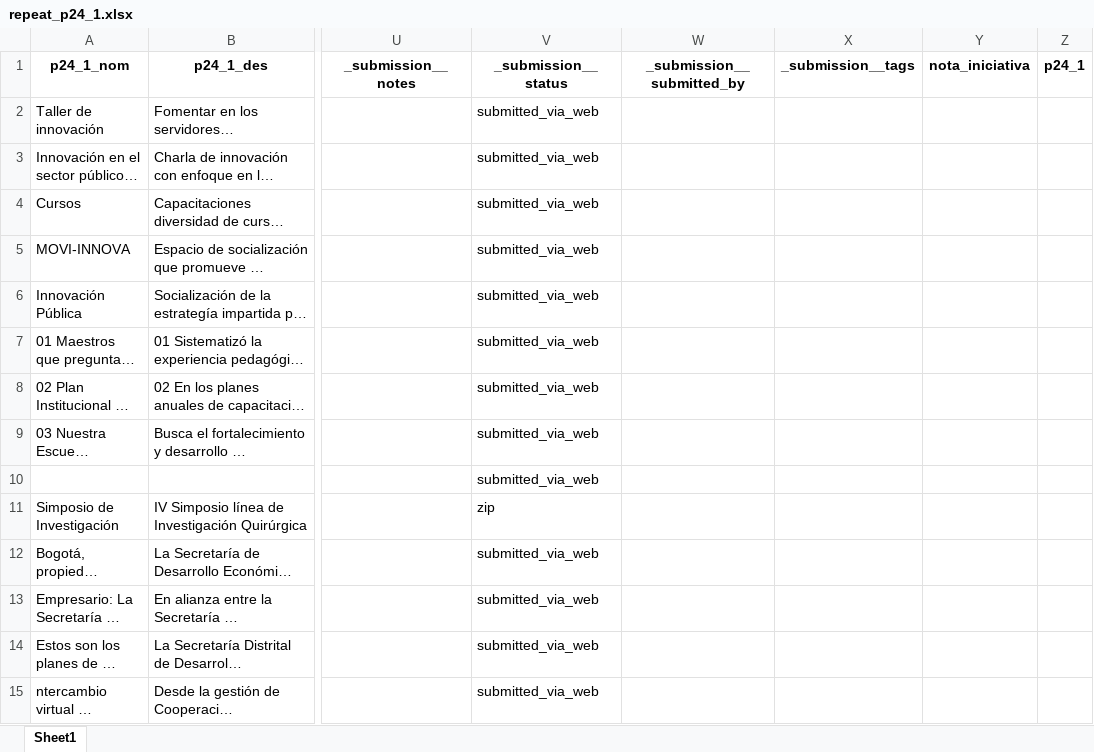
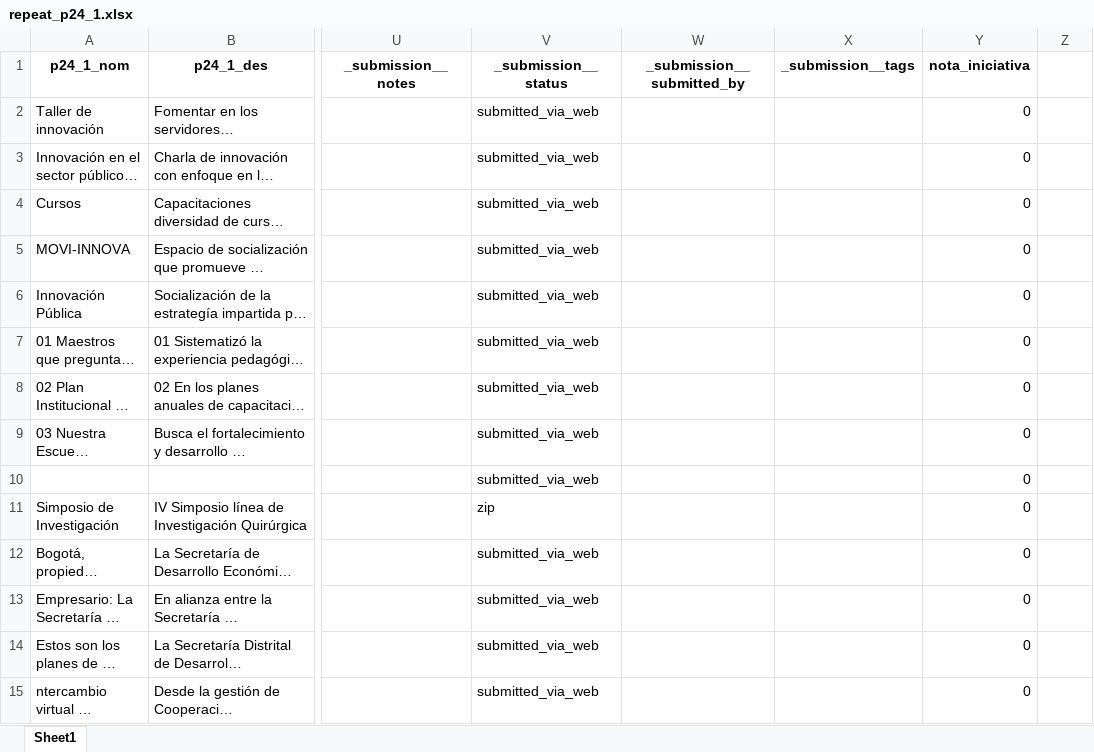
Before and after one commit to Juanjomarg/Aplicativo-Visualizacion-Respuestas-IIP2023, an Excel workbook: files/separadas/repeat_p24_1.xlsx, sheet Sheet1, drawn as a sheet; only a part is shown, gaps mark what is left out; long unchanged cells end in …; values as stored, in another font and other column widths than the file's, no borders; the diff covers the shown part only; the diff names each change by its address in the sheet, - before the commit and + after, or states it on an @@ line.

```diff
--- a/files/separadas/repeat_p24_1.xlsx (sheet Sheet1)
+++ b/files/separadas/repeat_p24_1.xlsx (sheet Sheet1)
-Z1: p24_1
+Z1: (empty)
-Y2:Y15 (nota_iniciativa): (empty)
+Y2:Y15 (nota_iniciativa): 0
```
Also changed, not shown: 68 edited cells elsewhere in this sheet, files/respuestas/2023/respuestas_2023.xlsx, files/resultados/2023/resultados_2023.xlsx, 31 other files.
